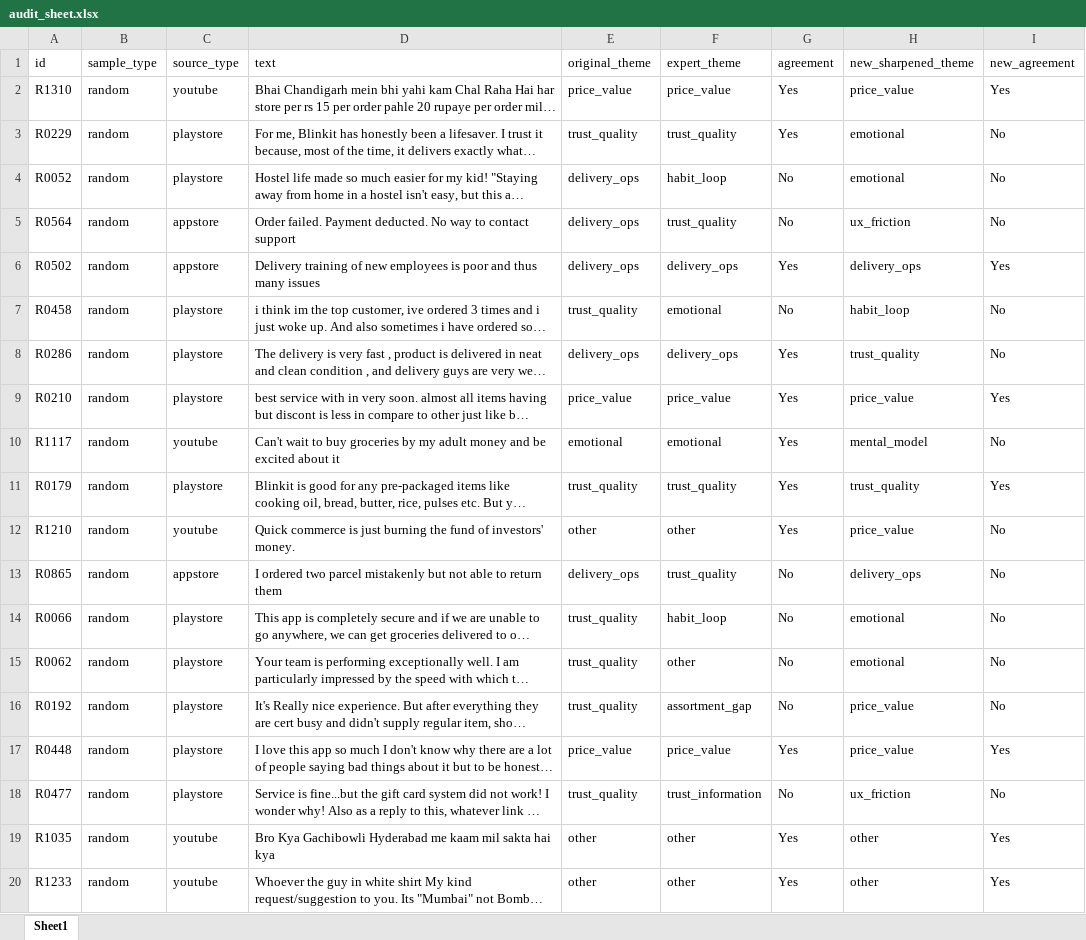
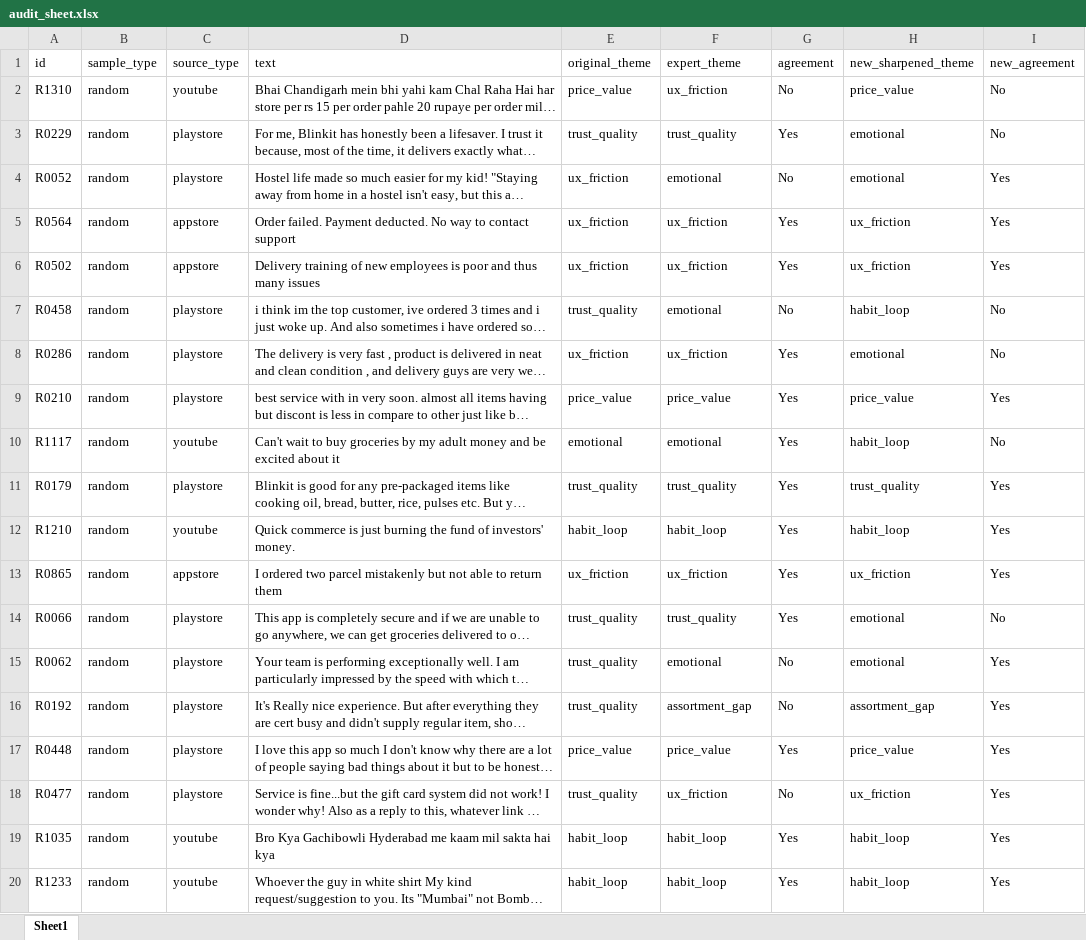
Before and after one commit to aanishasethi2028/Nextleap_GraduationProject_Blinkit, an Excel workbook: data/audit_sheet.xlsx, sheet Sheet1, drawn as a sheet; only a part is shown; long unchanged cells end in …; values as stored, in another font and other column widths than the file's, no borders; the diff covers the shown part only; the diff names each change by its address in the sheet, - before the commit and + after, or states it on an @@ line.

```diff
--- a/data/audit_sheet.xlsx (sheet Sheet1)
+++ b/data/audit_sheet.xlsx (sheet Sheet1)
-F2 (expert_theme): price_value
+F2 (expert_theme): ux_friction
-G2 (agreement): Yes
+G2 (agreement): No
-I2 (new_agreement): Yes
+I2 (new_agreement): No
-E4:E6 (original_theme): delivery_ops
+E4:E6 (original_theme): ux_friction
-F4 (expert_theme): habit_loop
+F4 (expert_theme): emotional
-I4:I5 (new_agreement): No
+I4:I5 (new_agreement): Yes
-F5 (expert_theme): trust_quality
+F5 (expert_theme): ux_friction
-G5 (agreement): No
+G5 (agreement): Yes
-F6 (expert_theme): delivery_ops
+F6 (expert_theme): ux_friction
-H6 (new_sharpened_theme): delivery_ops
+H6 (new_sharpened_theme): ux_friction
-E8 (original_theme): delivery_ops
+E8 (original_theme): ux_friction
-F8 (expert_theme): delivery_ops
+F8 (expert_theme): ux_friction
-H8 (new_sharpened_theme): trust_quality
+H8 (new_sharpened_theme): emotional
-H10 (new_sharpened_theme): mental_model
+H10 (new_sharpened_theme): habit_loop
-E12 (original_theme): other
+E12 (original_theme): habit_loop
-F12 (expert_theme): other
+F12 (expert_theme): habit_loop
-H12 (new_sharpened_theme): price_value
+H12 (new_sharpened_theme): habit_loop
-I12:I13 (new_agreement): No
+I12:I13 (new_agreement): Yes
-E13 (original_theme): delivery_ops
+E13 (original_theme): ux_friction
-F13 (expert_theme): trust_quality
+F13 (expert_theme): ux_friction
-G13:G14 (agreement): No
+G13:G14 (agreement): Yes
-H13 (new_sharpened_theme): delivery_ops
+H13 (new_sharpened_theme): ux_friction
-F14 (expert_theme): habit_loop
+F14 (expert_theme): trust_quality
-F15 (expert_theme): other
+F15 (expert_theme): emotional
-I15:I16 (new_agreement): No
+I15:I16 (new_agreement): Yes
-H16 (new_sharpened_theme): price_value
+H16 (new_sharpened_theme): assortment_gap
-F18 (expert_theme): trust_information
+F18 (expert_theme): ux_friction
-I18 (new_agreement): No
+I18 (new_agreement): Yes
-E19:E20 (original_theme): other
+E19:E20 (original_theme): habit_loop
-F19:F20 (expert_theme): other
+F19:F20 (expert_theme): habit_loop
-H19:H20 (new_sharpened_theme): other
+H19:H20 (new_sharpened_theme): habit_loop
```
Also changed, not shown: 76 edited cells elsewhere in this sheet, testing/Part1_TestingInputs.xlsx, 15 other files.
